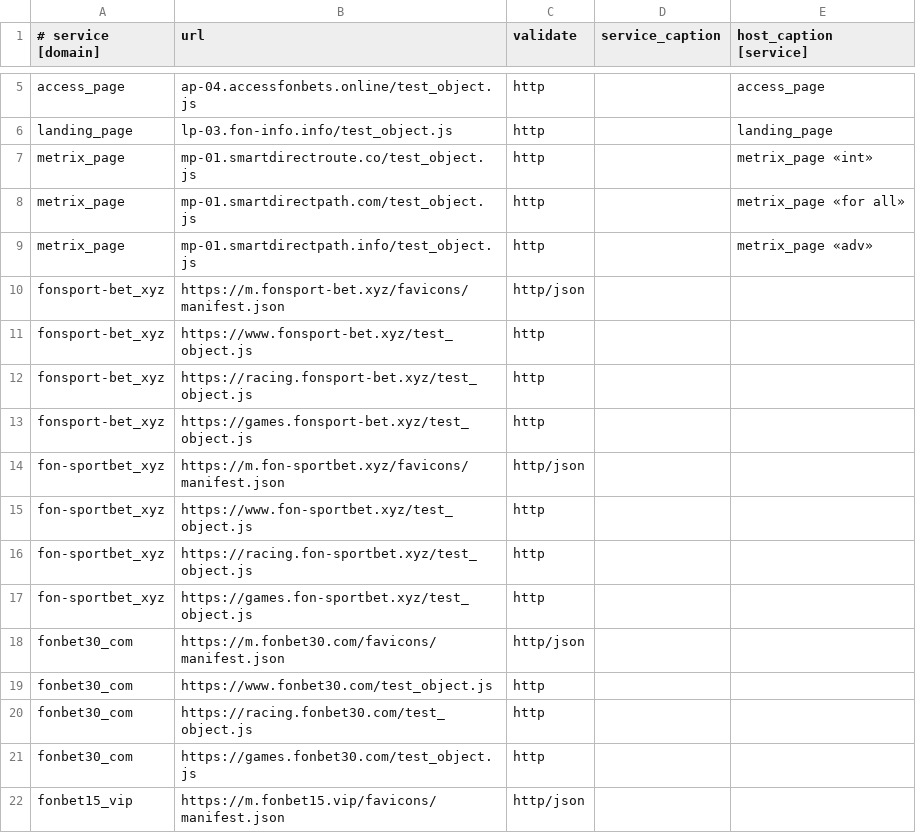
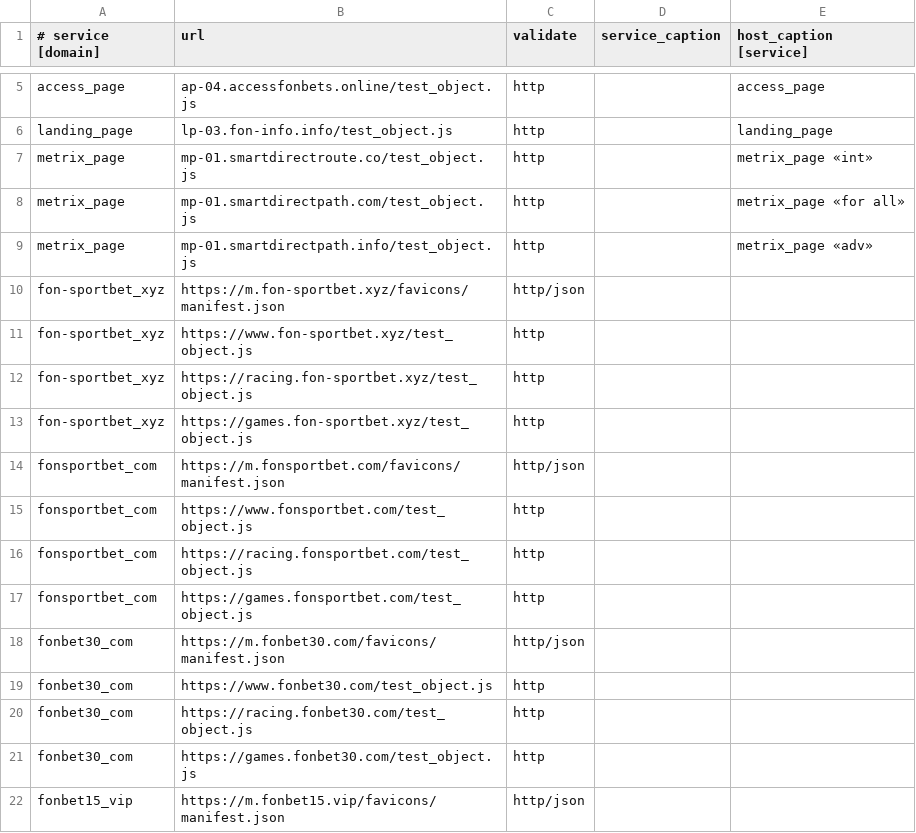
Before and after one commit to fbcloudstuff/apps, a CSV file: ban-monitoring/4hsoft_ban_monitoring.csv, drawn as a sheet; only a part is shown, gaps mark what is left out.

Commit message:
update ban-monitoring.csv

```diff
--- a/ban-monitoring/4hsoft_ban_monitoring.csv
+++ b/ban-monitoring/4hsoft_ban_monitoring.csv
@@ -9,6 +9,2 @@ metrix_page;mp-01.smartdirectpath.com/test_object.js;http;;metrix_page «for all
 metrix_page;mp-01.smartdirectpath.info/test_object.js;http;;metrix_page «adv»
-fonsport-bet_xyz;https://m.fonsport-bet.xyz/favicons/manifest.json;http/json;;
-fonsport-bet_xyz;https://www.fonsport-bet.xyz/test_object.js;http;;
-fonsport-bet_xyz;https://racing.fonsport-bet.xyz/test_object.js;http;;
-fonsport-bet_xyz;https://games.fonsport-bet.xyz/test_object.js;http;;
 fon-sportbet_xyz;https://m.fon-sportbet.xyz/favicons/manifest.json;http/json;;
@@ -17,2 +13,6 @@ fon-sportbet_xyz;https://racing.fon-sportbet.xyz/test_object.js;http;;
 fon-sportbet_xyz;https://games.fon-sportbet.xyz/test_object.js;http;;
+fonsportbet_com;https://m.fonsportbet.com/favicons/manifest.json;http/json;;
+fonsportbet_com;https://www.fonsportbet.com/test_object.js;http;;
+fonsportbet_com;https://racing.fonsportbet.com/test_object.js;http;;
+fonsportbet_com;https://games.fonsportbet.com/test_object.js;http;;
 fonbet30_com;https://m.fonbet30.com/favicons/manifest.json;http/json;;
```
